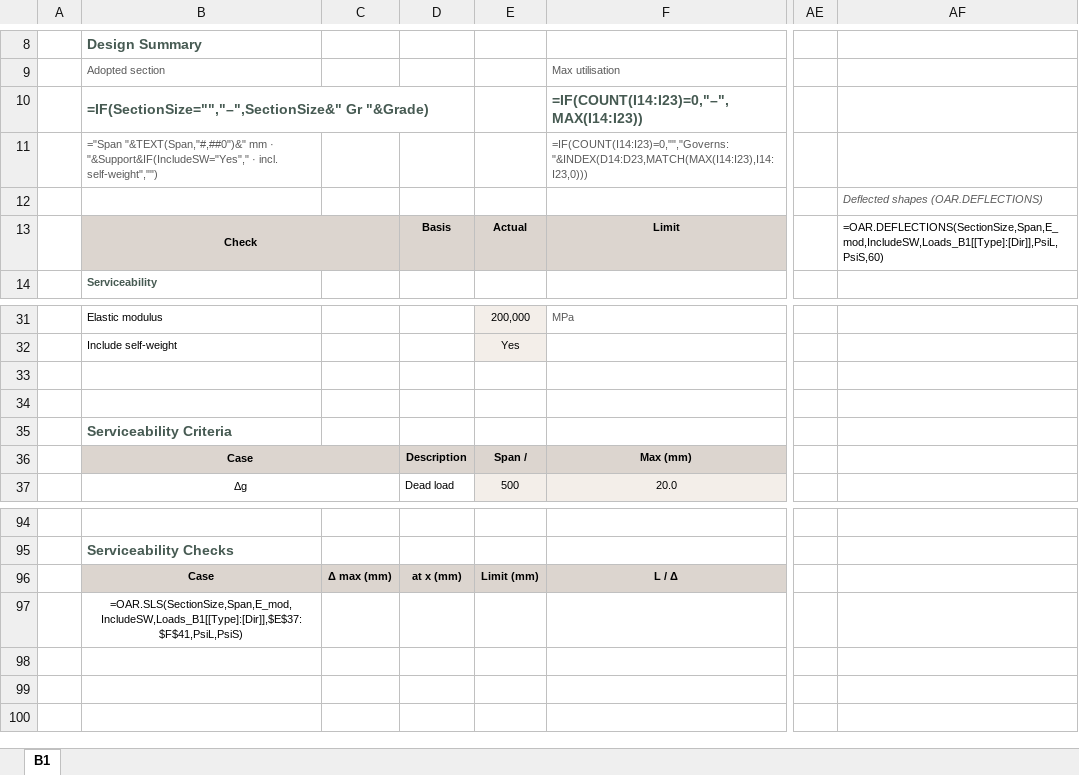
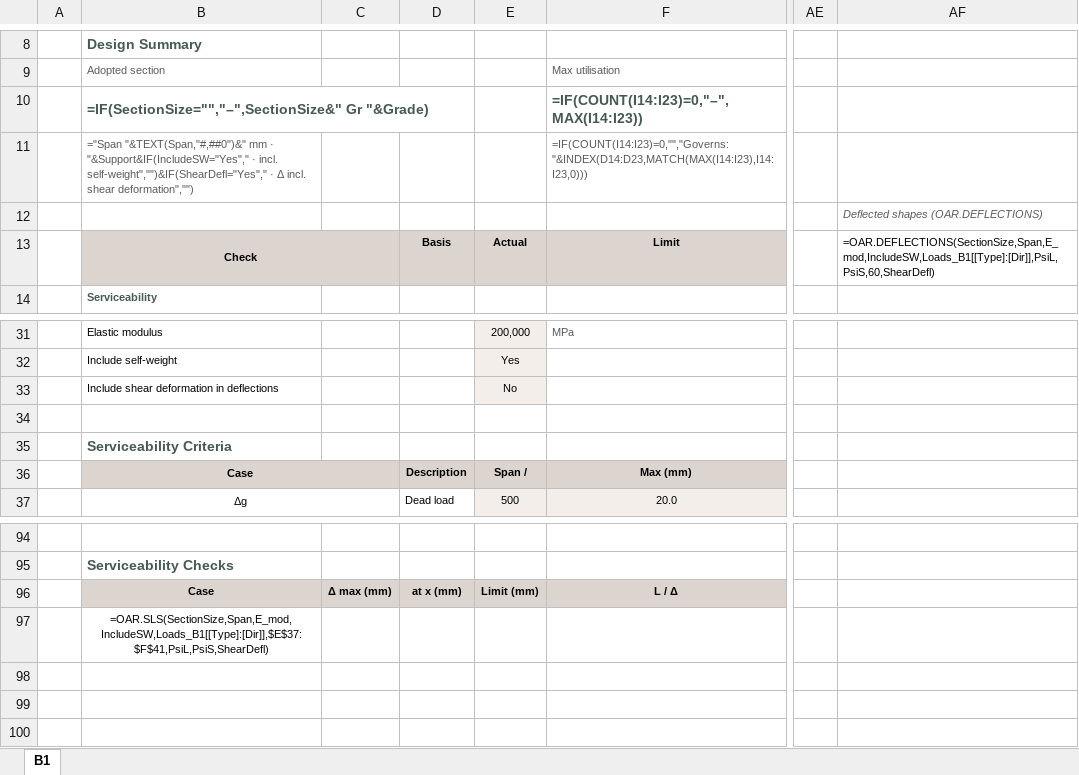
Before and after one commit to brent-oarengineers/OAR-Steel-Beam, an Excel workbook: template/Steel Beam Design - Base.xlsx, sheet B1, drawn as a sheet; only a part is shown, gaps mark what is left out; values as stored, in another font and other column widths than the file's, no borders; formulas without a stored value are shown as written; charts and pictures and conditional formats and table styles not drawn; the diff names each change by its address in the sheet, - before the commit and + after, or states it on an @@ line.

```diff
--- a/template/Steel Beam Design - Base.xlsx (sheet B1)
+++ b/template/Steel Beam Design - Base.xlsx (sheet B1)
-B11: …· incl. self-weight","")
+B11: …· incl. self-weight","")&IF(ShearDefl="Yes"," · Δ incl. shear deformation","")
-AF13: =OAR.DEFLECTIONS(SectionSize,Span,E_mod,IncludeSW,Loads_B1[[Type]:[Dir]],PsiL,PsiS,60)
+AF13: =OAR.DEFLECTIONS(SectionSize,Span,E_mod,IncludeSW,Loads_B1[[Type]:[Dir]],PsiL,PsiS,60,ShearDefl)
-B33: (empty)
+B33: Include shear deformation in deflections
-E33: (empty)
+E33: No
-E33 fill: none
+E33 fill: #F3EEE9
-B97: =OAR.SLS(SectionSize,Span,E_mod,IncludeSW,Loads_B1[[Type]:[Dir]],$E$37:$F$41,PsiL,PsiS)
+B97: =OAR.SLS(SectionSize,Span,E_mod,IncludeSW,Loads_B1[[Type]:[Dir]],$E$37:$F$41,PsiL,PsiS,ShearDefl)
```
Also changed, not shown: 8 other files.
